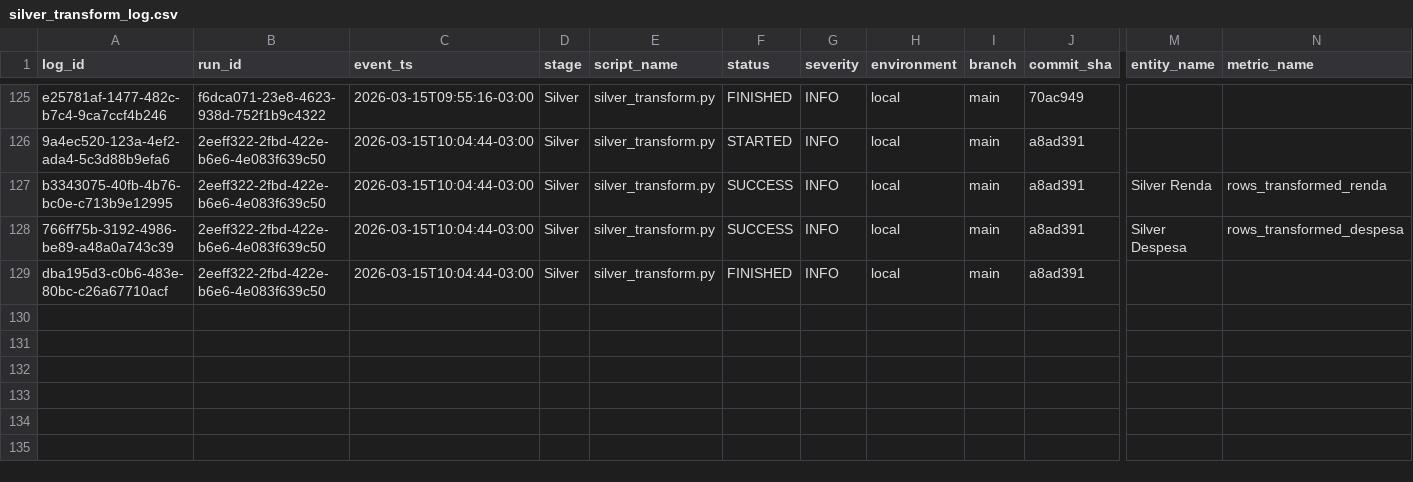
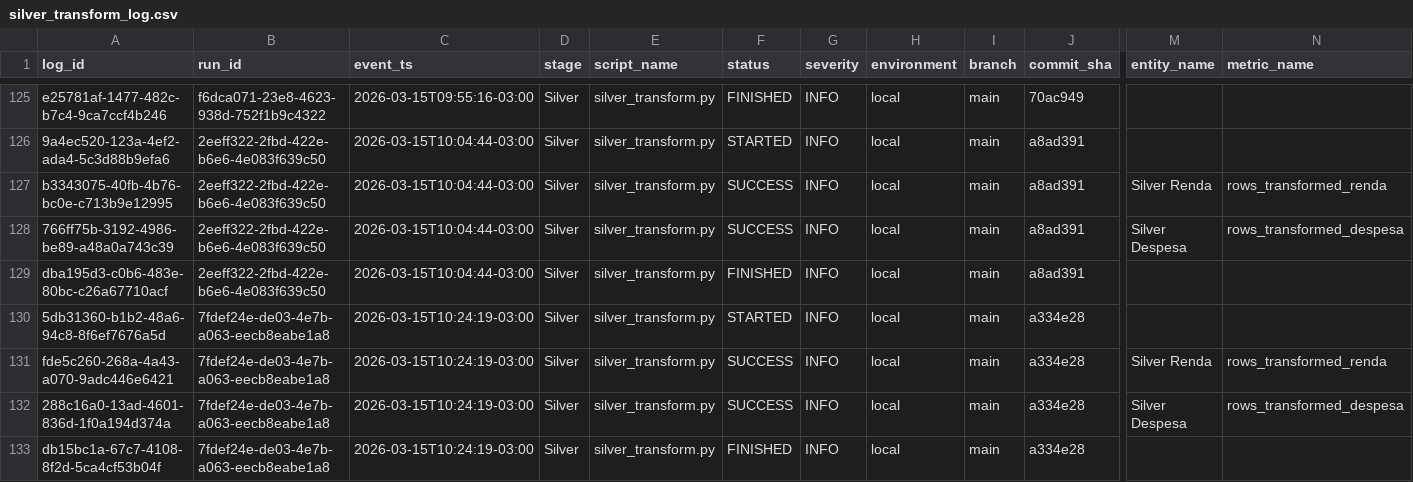
Before and after one commit to LuanChristianSilva/automacao-financeira-medalhao, a CSV file: logs/silver_transform_log.csv, drawn as a sheet; only a part is shown, gaps mark what is left out; rows hold the shown columns only; the diff names each change by its address in the sheet, - before the commit and + after, or states it on an @@ line.

```diff
--- a/logs/silver_transform_log.csv
+++ b/logs/silver_transform_log.csv
+row 130: 5db31360-b1b2-48a6-94c8-8f6ef7676a5d | 7fdef24e-de03-4e7b-a063-eecb8eabe1a8 | 2026-03-15T10:24:19-03:00 | Silver | silver_transform.py | STARTED | INFO | local | main | a334e28
+row 131: fde5c260-268a-4a43-a070-9adc446e6421 | 7fdef24e-de03-4e7b-a063-eecb8eabe1a8 | 2026-03-15T10:24:19-03:00 | Silver | silver_transform.py | SUCCESS | INFO | local | main | a334e28 | Silver Renda | rows_transformed_renda
+row 132: 288c16a0-13ad-4601-836d-1f0a194d374a | 7fdef24e-de03-4e7b-a063-eecb8eabe1a8 | 2026-03-15T10:24:19-03:00 | Silver | silver_transform.py | SUCCESS | INFO | local | main | a334e28 | Silver Despesa | rows_transformed_despesa
+row 133: db15bc1a-67c7-4108-8f2d-5ca4cf53b04f | 7fdef24e-de03-4e7b-a063-eecb8eabe1a8 | 2026-03-15T10:24:19-03:00 | Silver | silver_transform.py | FINISHED | INFO | local | main | a334e28
```
Also changed, not shown: logs/extractor_log.csv, logs/gold_indicators_log.csv, 6 other files.
